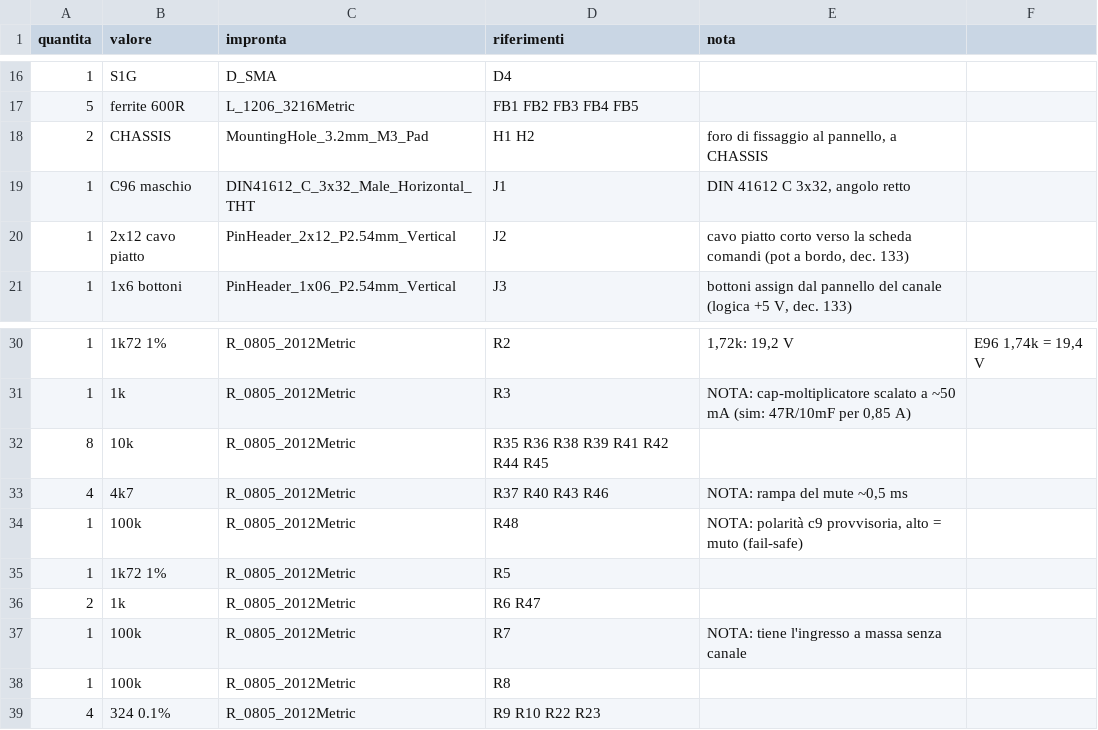
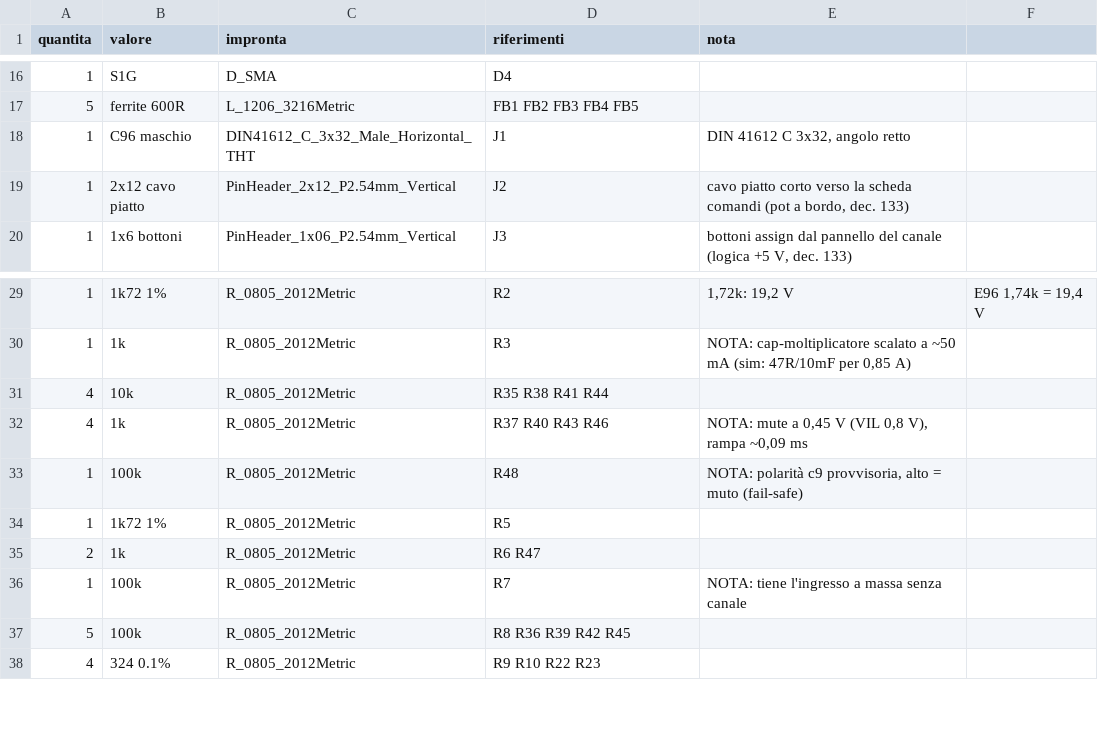
Before and after one commit to dj-filippo241/maelcum_mixer, a CSV file: pcb/fx-send/bom.csv, drawn as a sheet; only a part is shown, gaps mark what is left out.

Commit message:
pcb: revisione del generatore (esito PASSA/NON PASSA, report mai vecchi, confronto schema nei due sensi, disaccoppiamento a ~2 mm dal pin, controllo audio audiocheck.py, pinout C96 in backplane.py); FX-SEND: mute degli assign corretto (1,21 V fra le soglie dell'ADG1434 -> 0,45 V), cavo in un file solo; sim/lint_cir.py per le regole di simulazione

```diff
--- a/pcb/fx-send/bom.csv
+++ b/pcb/fx-send/bom.csv
@@ -17,3 +17,2 @@ quantita;valore;impronta;riferimenti;nota
 5;ferrite 600R;L_1206_3216Metric;FB1 FB2 FB3 FB4 FB5;
-2;CHASSIS;MountingHole_3.2mm_M3_Pad;H1 H2;foro di fissaggio al pannello, a CHASSIS
 1;C96 maschio;DIN41612_C_3x32_Male_Horizontal_THT;J1;DIN 41612 C 3x32, angolo retto
@@ -31,4 +30,4 @@ quantita;valore;impronta;riferimenti;nota
 1;1k;R_0805_2012Metric;R3;NOTA: cap-moltiplicatore scalato a ~50 mA (sim: 47R/10mF per 0,85 A)
-8;10k;R_0805_2012Metric;R35 R36 R38 R39 R41 R42 R44 R45;
-4;4k7;R_0805_2012Metric;R37 R40 R43 R46;NOTA: rampa del mute ~0,5 ms
+4;10k;R_0805_2012Metric;R35 R38 R41 R44;
+4;1k;R_0805_2012Metric;R37 R40 R43 R46;NOTA: mute a 0,45 V (VIL 0,8 V), rampa ~0,09 ms
 1;100k;R_0805_2012Metric;R48;NOTA: polarità c9 provvisoria, alto = muto (fail-safe)
@@ -37,3 +36,3 @@ quantita;valore;impronta;riferimenti;nota
 1;100k;R_0805_2012Metric;R7;NOTA: tiene l'ingresso a massa senza canale
-1;100k;R_0805_2012Metric;R8;
+5;100k;R_0805_2012Metric;R8 R36 R39 R42 R45;
 4;324 0.1%;R_0805_2012Metric;R9 R10 R22 R23;
```
Also changed, not shown: 23 other files.
